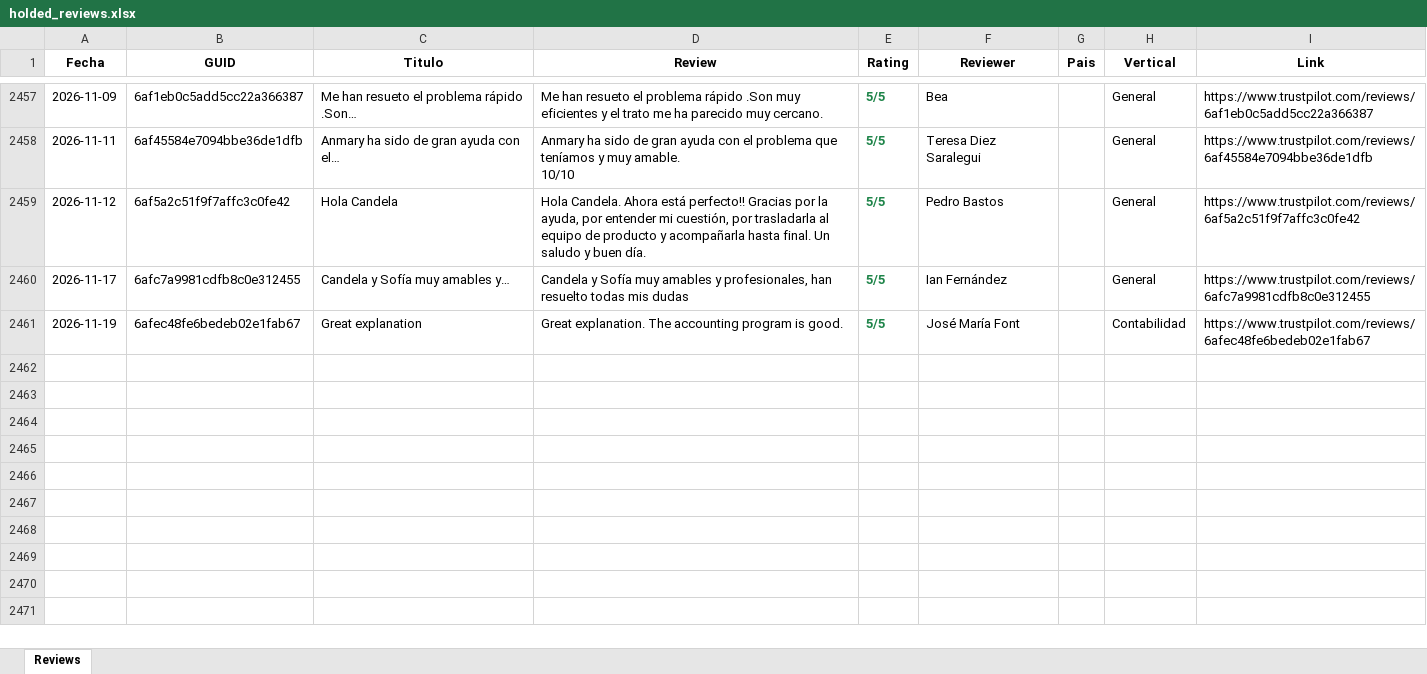
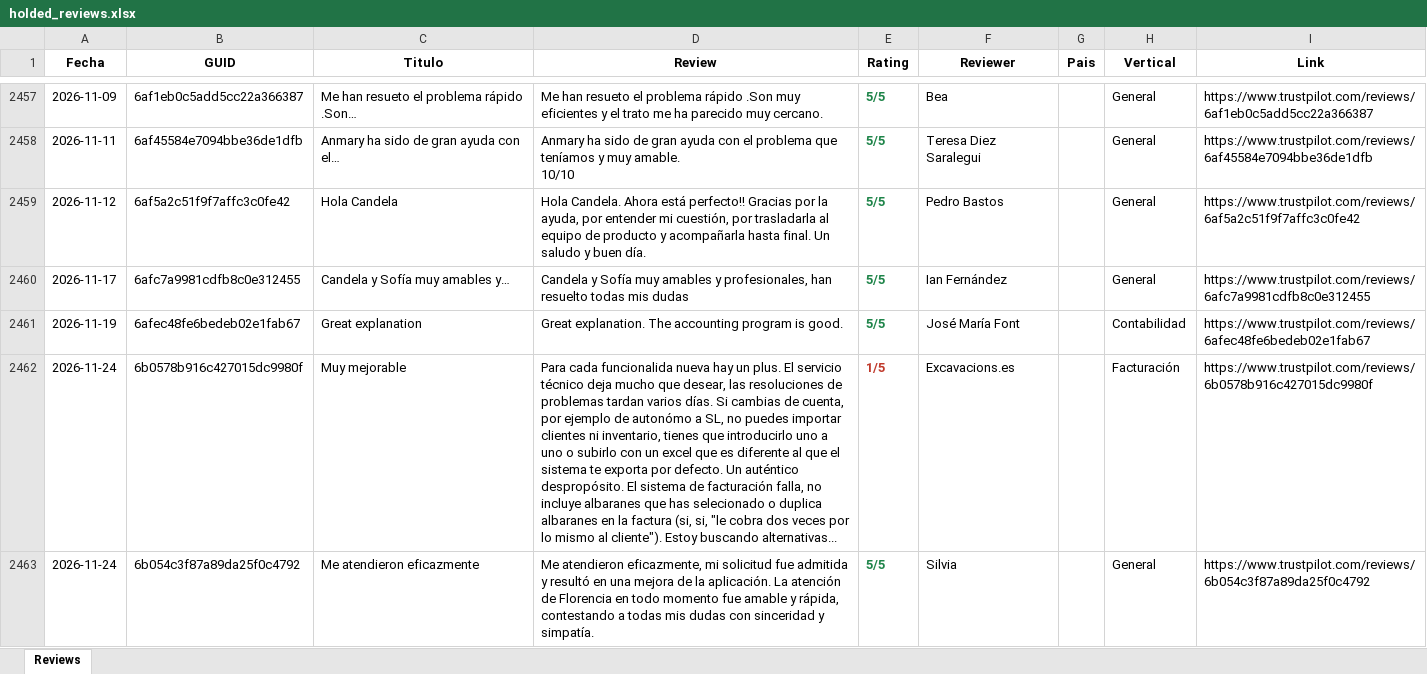
Before and after one commit to pamelaurbina-ui/holded_review_trustpilot, an Excel workbook: holded_reviews.xlsx, sheet Reviews, drawn as a sheet; only a part is shown, gaps mark what is left out; values as stored, in another font and other column widths than the file's, no borders; the diff names each change by its address in the sheet, - before the commit and + after, or states it on an @@ line.

```diff
--- a/holded_reviews.xlsx (sheet Reviews)
+++ b/holded_reviews.xlsx (sheet Reviews)
+row 2462: 2026-11-24 | 6b0578b916c427015dc9980f | Muy mejorable | Para cada funcionalida nueva hay un plus. El servicio técnico deja mucho que desear, las resoluciones de problemas tardan varios días. Si cambias de cuenta, por ejemplo de autonómo a SL, no puedes importar clientes ni inventario, tienes que introducirlo uno a uno o subirlo con un excel que es diferente al que el sistema te exporta por defecto. Un auténtico despropósito. El sistema de facturación falla, no incluye albaranes que has selecionado o duplica albaranes en la factura (si, si, "le cobra dos veces por lo mismo al cliente"). Estoy buscando alternativas... | 1/5 | Excavacions.es |  | Facturación | https://www.trustpilot.com/reviews/6b0578b916c427015dc9980f
+row 2463: 2026-11-24 | 6b054c3f87a89da25f0c4792 | Me atendieron eficazmente | Me atendieron eficazmente, mi solicitud fue admitida y resultó en una mejora de la aplicación. La atención de Florencia en todo momento fue amable y rápida, contestando a todas mis dudas con sinceridad y simpatía. | 5/5 | Silvia |  | General | https://www.trustpilot.com/reviews/6b054c3f87a89da25f0c4792
```
Also changed, not shown: 1 other file.
